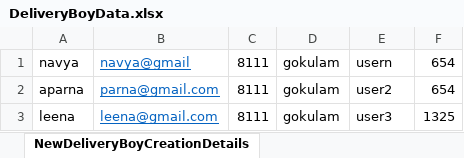
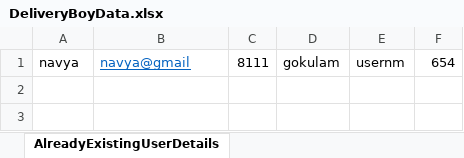
Before and after one commit to iamthegk/com.seven.mart, an Excel workbook: com.sevenmart/src/main/resources/ExcelFiles/DeliveryBoyData.xlsx, sheet AlreadyExistingUserDetails, drawn as a sheet; values as stored, in another font and other column widths than the file's, no borders; the diff names each change by its address in the sheet, - before the commit and + after, or states it on an @@ line.

Commit message:
included table search

```diff
--- a/com.sevenmart/src/main/resources/ExcelFiles/DeliveryBoyData.xlsx (sheet AlreadyExistingUserDetails)
+++ b/com.sevenmart/src/main/resources/ExcelFiles/DeliveryBoyData.xlsx (sheet AlreadyExistingUserDetails)
-sheet tab: NewDeliveryBoyCreationDetails
+sheet tab: AlreadyExistingUserDetails
-E1: usern
+E1: usernm
-row 2: aparna | parna@gmail.com | 8111 | gokulam | user2 | 654
-row 3: leena | leena@gmail.com | 8111 | gokulam | user3 | 1325
```
Also changed, not shown: 15 other files.
